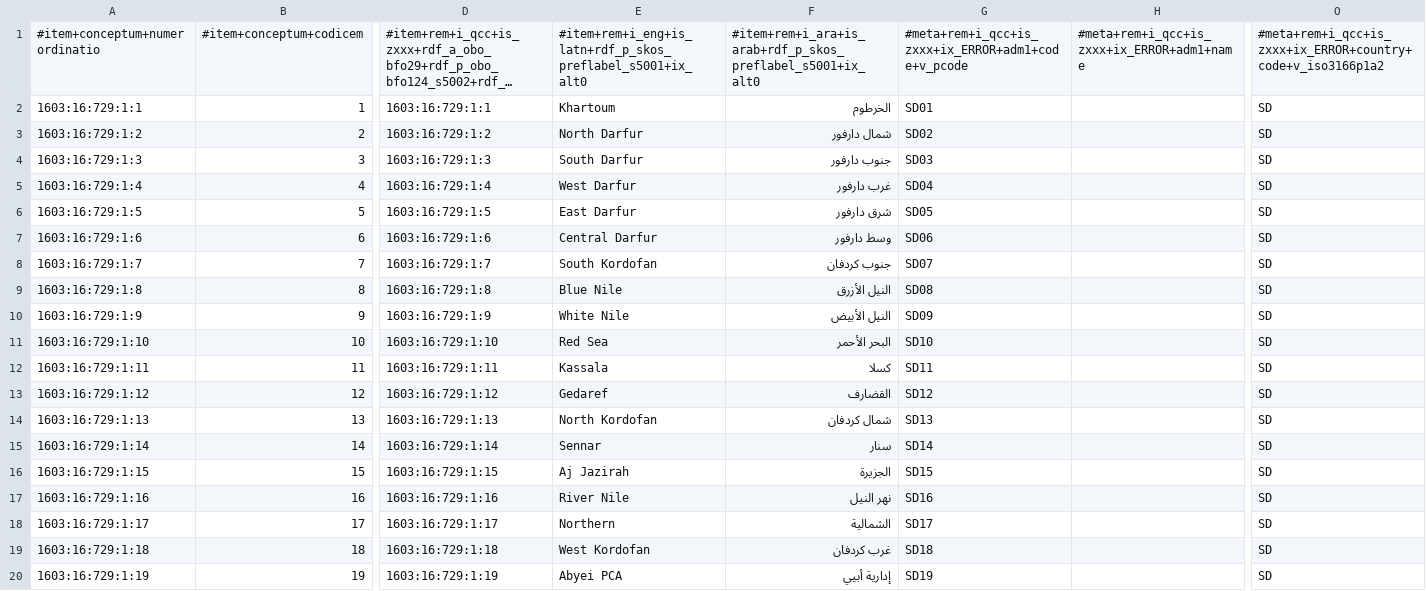
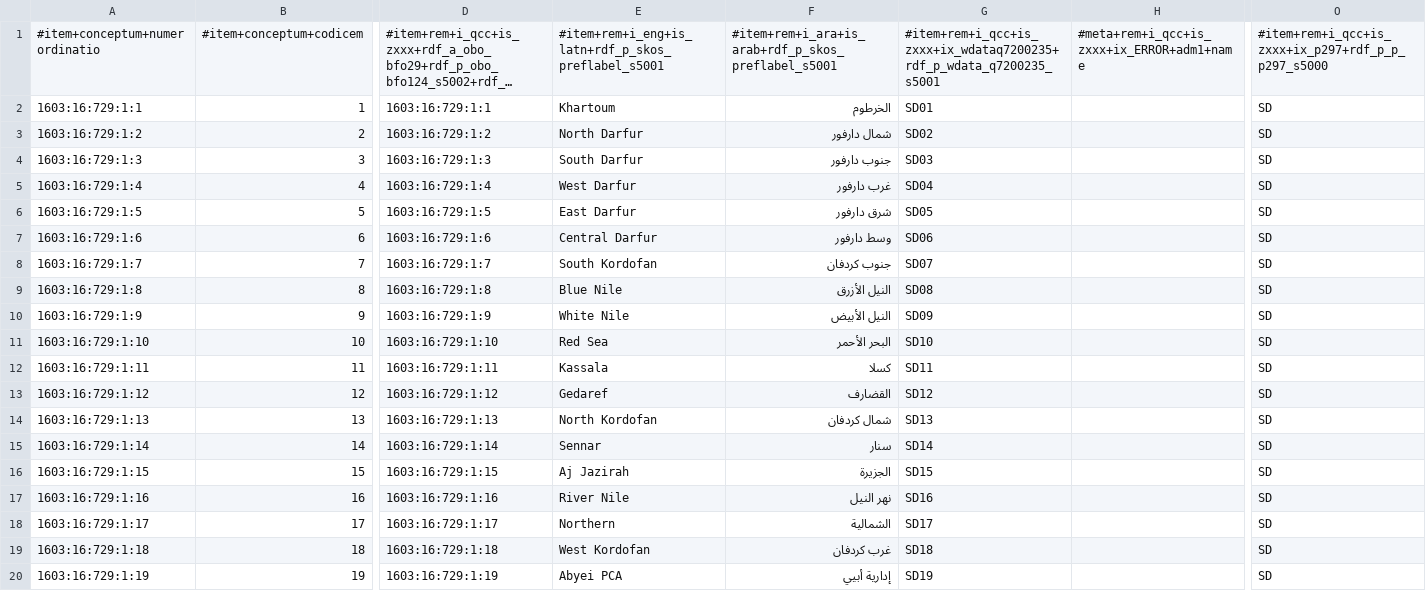
Before and after one commit to MDCIII/1603_16_729, a CSV file: 1603/16/729/1/1603_16_729_1.no1.tm.hxl.csv, drawn as a sheet; only a part is shown, gaps mark what is left out; long unchanged cells end in …; the diff names each change by its address in the sheet, - before the commit and + after, or states it on an @@ line.

```diff
--- a/1603/16/729/1/1603_16_729_1.no1.tm.hxl.csv
+++ b/1603/16/729/1/1603_16_729_1.no1.tm.hxl.csv
-E1: #item+rem+i_eng+is_latn+rdf_p_skos_preflabel_s5001+ix_alt0
+E1: #item+rem+i_eng+is_latn+rdf_p_skos_preflabel_s5001
-F1: #item+rem+i_ara+is_arab+rdf_p_skos_preflabel_s5001+ix_alt0
+F1: #item+rem+i_ara+is_arab+rdf_p_skos_preflabel_s5001
-G1: #meta+rem+i_qcc+is_zxxx+ix_ERROR+adm1+code+v_pcode
+G1: #item+rem+i_qcc+is_zxxx+ix_wdataq7200235+rdf_p_wdata_q7200235_s5001
-O1: #meta+rem+i_qcc+is_zxxx+ix_ERROR+country+code+v_iso3166p1a2
+O1: #item+rem+i_qcc+is_zxxx+ix_p297+rdf_p_p_p297_s5000
```
Also changed, not shown: 1603/16/729/0/1603_16_729_0.no1.tm.hxl.csv, 1603/16/729/2/1603_16_729_2.no1.tm.hxl.csv, 13 other files.
